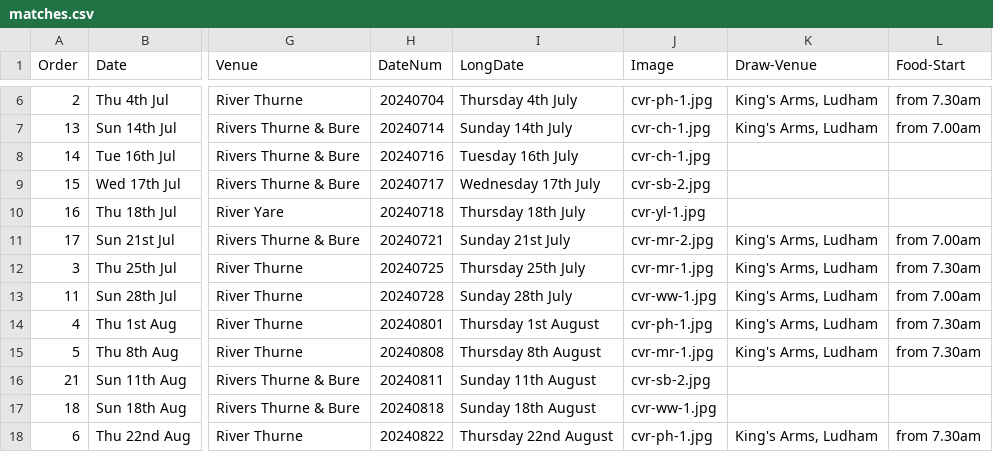
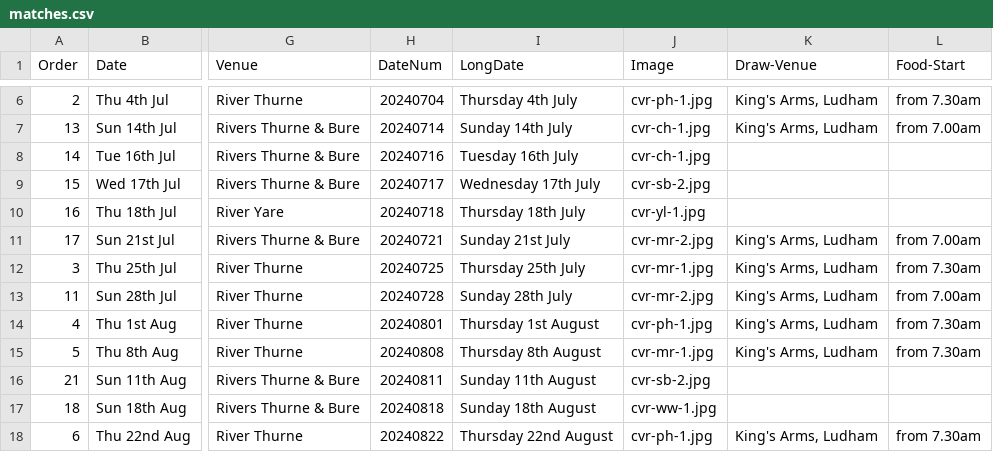
Before and after one commit to ndaa-developer/ndaa-release-two, a CSV file: _data/matches.csv, drawn as a sheet; only a part is shown, gaps mark what is left out; the diff names each change by its address in the sheet, - before the commit and + after, or states it on an @@ line.

Commit message:
28 july image

```diff
--- a/_data/matches.csv
+++ b/_data/matches.csv
-J13 (Image): cvr-ww-1.jpg
+J13 (Image): cvr-mr-2.jpg
```
